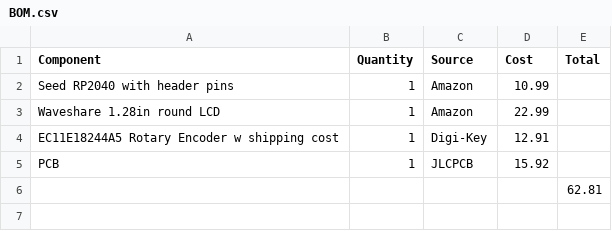
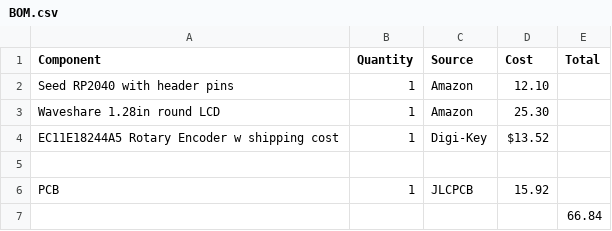
Before and after one commit to CedricL1u/Volume-Knob, a CSV file: BOM.csv, drawn as a sheet.

Commit message:
Update BOM.csv

```diff
--- a/BOM.csv
+++ b/BOM.csv
@@ -1,6 +1,7 @@
 Component,Quantity,Source,Cost,Total
-Seed RP2040 with header pins,1,Amazon,10.99,
-Waveshare 1.28in round LCD	,1, Amazon,22.99,
-EC11E18244A5 Rotary Encoder w shipping cost	,1,Digi-Key,12.91,
+Seed RP2040 with header pins,1,Amazon,12.10,
+Waveshare 1.28in round LCD	,1, Amazon,25.30,
+EC11E18244A5 Rotary Encoder w shipping cost	,1,Digi-Key,$13.52
+,
 PCB,1,JLCPCB,15.92,
-,,,,62.81
+,,,,66.84
```
